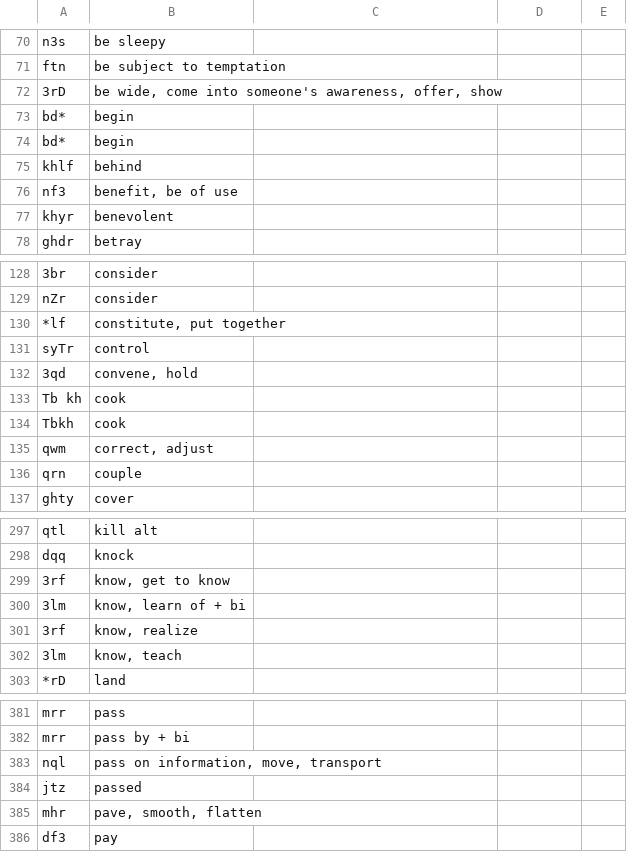
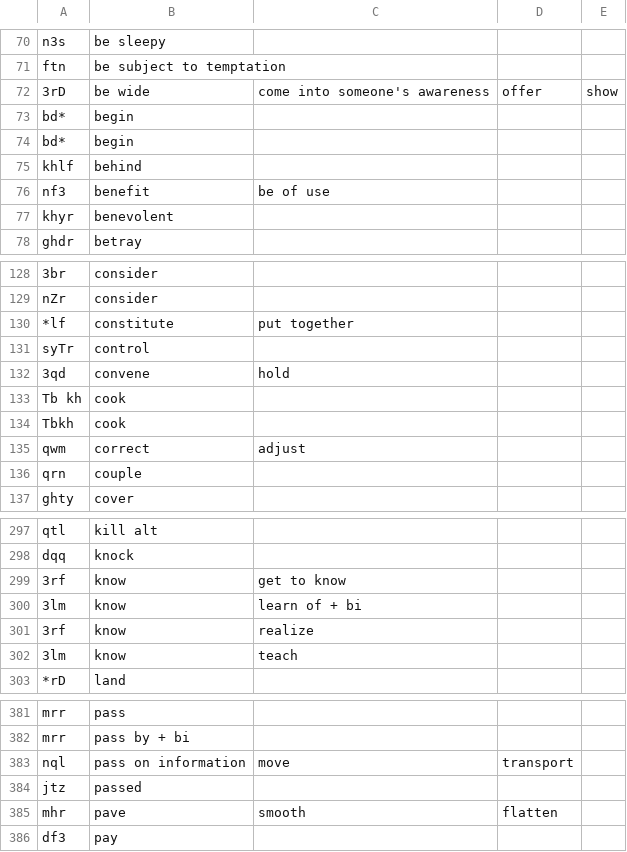
Before and after one commit to rol-edwards/Arabic-RootMaster, a CSV file: arabic.csv, drawn as a sheet; only a part is shown, gaps mark what is left out; removed rows and columns are numbered as before the commit, all else as after; the diff covers the shown part only; the diff names each change by its address in the sheet, - before the commit and + after, or states it on an @@ line.

```diff
--- a/arabic.csv
+++ b/arabic.csv
-row 72: 3rD | be wide, come into someone's awareness, offer, show
+row 72: 3rD | be wide | come into someone's awareness | offer | show
-B76: benefit, be of use
+B76: benefit
-C76: (empty)
+C76: be of use
-B130: constitute, put together
+B130: constitute
-C130: (empty)
+C130: put together
-B132: convene, hold
+B132: convene
-C132: (empty)
+C132: hold
-B135: correct, adjust
+B135: correct
-C135: (empty)
+C135: adjust
-B299: know, get to know
+B299: know
-C299: (empty)
+C299: get to know
-B300: know, learn of + bi
+B300: know
-C300: (empty)
+C300: learn of + bi
-B301: know, realize
+B301: know
-C301: (empty)
+C301: realize
-B302: know, teach
+B302: know
-C302: (empty)
+C302: teach
-B383: pass on information, move, transport
+B383: pass on information
-C383: (empty)
+C383: move
-D383: (empty)
+D383: transport
-row 385: mhr | pave, smooth, flatten
+row 385: mhr | pave | smooth | flatten
```
Also changed, not shown: 6 added rows, 6 removed rows and 90 edited cells elsewhere in this file.
